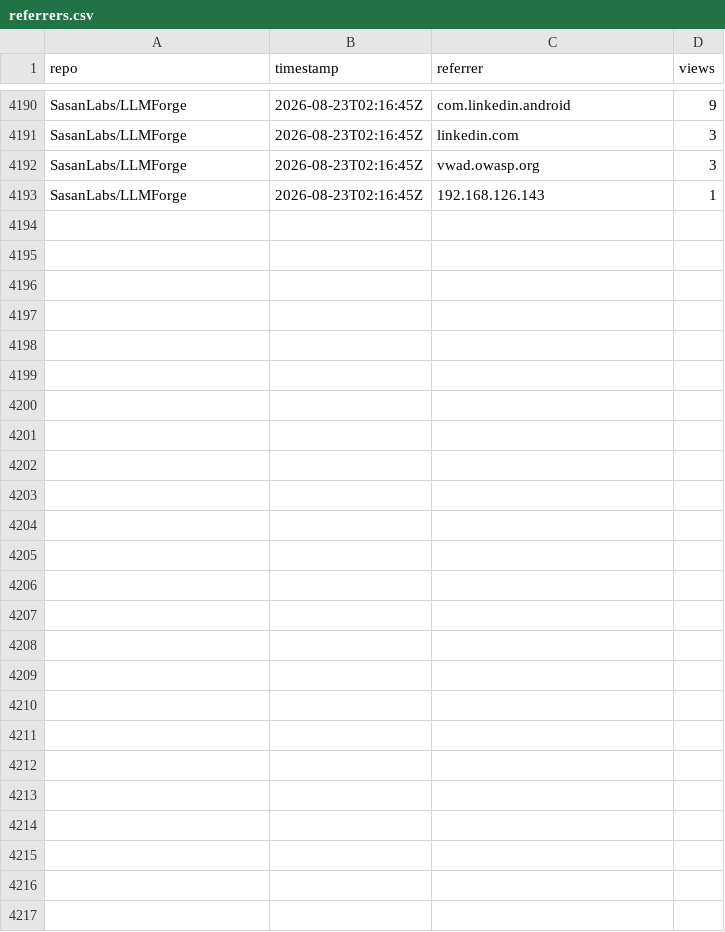
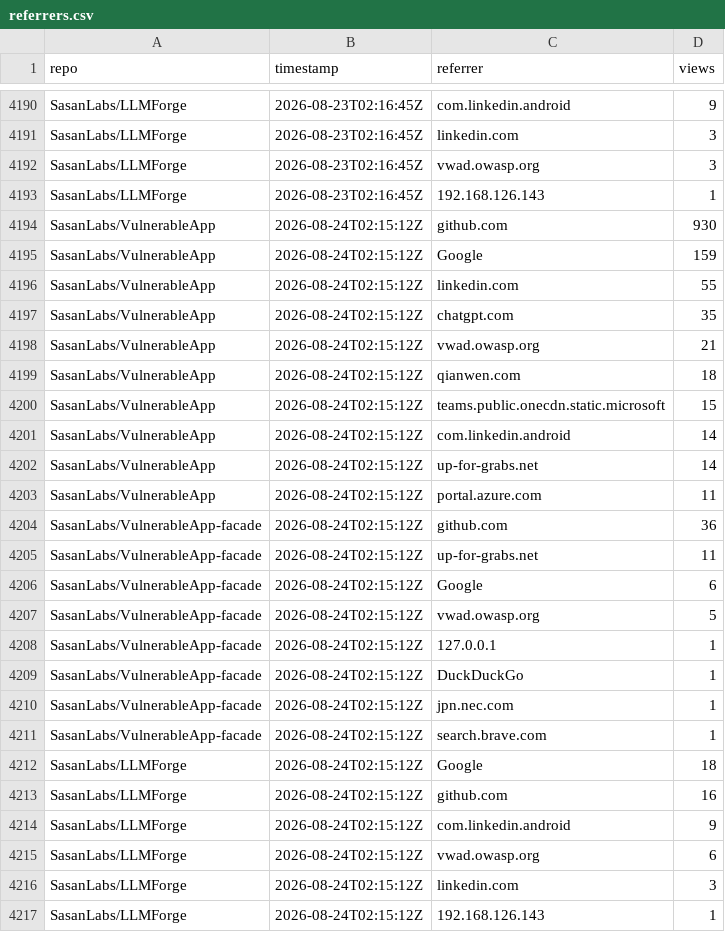
Before and after one commit to SasanLabs/VulnerableApp, a CSV file: metrics/referrers.csv, drawn as a sheet; only a part is shown, gaps mark what is left out; the diff names each change by its address in the sheet, - before the commit and + after, or states it on an @@ line.

Commit message:
Update multi-repo traffic metrics (2026-08-24T02:15:18Z)

```diff
--- a/metrics/referrers.csv
+++ b/metrics/referrers.csv
+row 4194: SasanLabs/VulnerableApp | 2026-08-24T02:15:12Z | github.com | 930
+row 4195: SasanLabs/VulnerableApp | 2026-08-24T02:15:12Z | Google | 159
+row 4196: SasanLabs/VulnerableApp | 2026-08-24T02:15:12Z | linkedin.com | 55
+row 4197: SasanLabs/VulnerableApp | 2026-08-24T02:15:12Z | chatgpt.com | 35
+row 4198: SasanLabs/VulnerableApp | 2026-08-24T02:15:12Z | vwad.owasp.org | 21
+row 4199: SasanLabs/VulnerableApp | 2026-08-24T02:15:12Z | qianwen.com | 18
+row 4200: SasanLabs/VulnerableApp | 2026-08-24T02:15:12Z | teams.public.onecdn.static.microsoft | 15
+row 4201: SasanLabs/VulnerableApp | 2026-08-24T02:15:12Z | com.linkedin.android | 14
+row 4202: SasanLabs/VulnerableApp | 2026-08-24T02:15:12Z | up-for-grabs.net | 14
+row 4203: SasanLabs/VulnerableApp | 2026-08-24T02:15:12Z | portal.azure.com | 11
+row 4204: SasanLabs/VulnerableApp-facade | 2026-08-24T02:15:12Z | github.com | 36
+row 4205: SasanLabs/VulnerableApp-facade | 2026-08-24T02:15:12Z | up-for-grabs.net | 11
+row 4206: SasanLabs/VulnerableApp-facade | 2026-08-24T02:15:12Z | Google | 6
+row 4207: SasanLabs/VulnerableApp-facade | 2026-08-24T02:15:12Z | vwad.owasp.org | 5
+row 4208: SasanLabs/VulnerableApp-facade | 2026-08-24T02:15:12Z | 127.0.0.1 | 1
+row 4209: SasanLabs/VulnerableApp-facade | 2026-08-24T02:15:12Z | DuckDuckGo | 1
+row 4210: SasanLabs/VulnerableApp-facade | 2026-08-24T02:15:12Z | jpn.nec.com | 1
+row 4211: SasanLabs/VulnerableApp-facade | 2026-08-24T02:15:12Z | search.brave.com | 1
+row 4212: SasanLabs/LLMForge | 2026-08-24T02:15:12Z | Google | 18
+row 4213: SasanLabs/LLMForge | 2026-08-24T02:15:12Z | github.com | 16
+row 4214: SasanLabs/LLMForge | 2026-08-24T02:15:12Z | com.linkedin.android | 9
+row 4215: SasanLabs/LLMForge | 2026-08-24T02:15:12Z | vwad.owasp.org | 6
+row 4216: SasanLabs/LLMForge | 2026-08-24T02:15:12Z | linkedin.com | 3
+row 4217: SasanLabs/LLMForge | 2026-08-24T02:15:12Z | 192.168.126.143 | 1
```
Also changed, not shown: metrics/docker.csv, metrics/traffic.csv.
